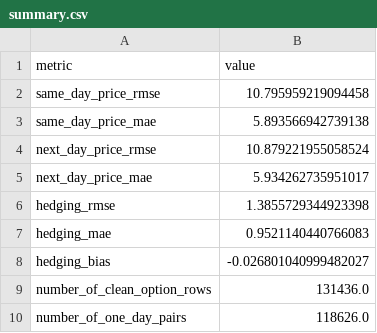
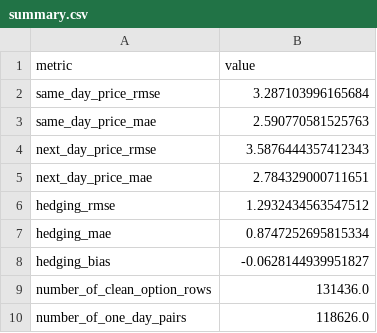
Before and after one commit to cxliuvictor/Exposition-to-NDEs, a CSV file: Codes/BS-IVF/bs_ivf_outputs/summary.csv, drawn as a sheet.

```diff
--- a/Codes/BS-IVF/bs_ivf_outputs/summary.csv
+++ b/Codes/BS-IVF/bs_ivf_outputs/summary.csv
@@ -1,9 +1,9 @@
 metric,value
-same_day_price_rmse,10.795959219094458
-same_day_price_mae,5.893566942739138
-next_day_price_rmse,10.879221955058524
-next_day_price_mae,5.934262735951017
-hedging_rmse,1.3855729344923398
-hedging_mae,0.9521140440766083
-hedging_bias,-0.026801040999482027
+same_day_price_rmse,3.287103996165684
+same_day_price_mae,2.590770581525763
+next_day_price_rmse,3.5876444357412343
+next_day_price_mae,2.784329000711651
+hedging_rmse,1.2932434563547512
+hedging_mae,0.8747252695815334
+hedging_bias,-0.0628144939951827
 number_of_clean_option_rows,131436.0
```
Also changed, not shown: Codes/BS-IVF/bs_ivf_outputs/daily_ivf_coefficients.csv, 2 other files.
